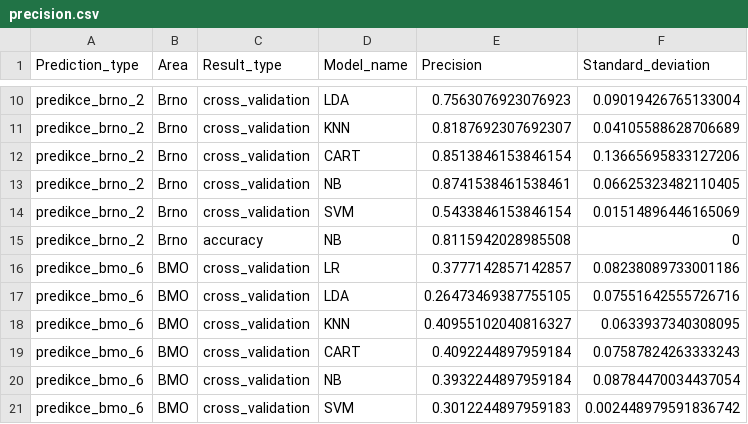
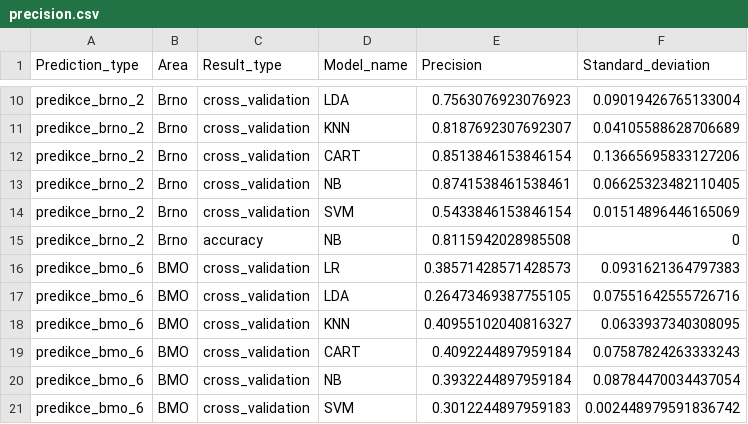
Before and after one commit to enjoychallenge/muni-chronotypy, a CSV file: mlearn/precision.csv, drawn as a sheet; only a part is shown, gaps mark what is left out.

Commit message:
Use only area from RUIAN data for machine learning

```diff
--- a/mlearn/precision.csv
+++ b/mlearn/precision.csv
@@ -15,3 +15,3 @@ predikce_brno_2,Brno,cross_validation,SVM,0.5433846153846154,0.01514896446165069
 predikce_brno_2,Brno,accuracy,NB,0.8115942028985508,0
-predikce_bmo_6,BMO,cross_validation,LR,0.3777142857142857,0.08238089733001186
+predikce_bmo_6,BMO,cross_validation,LR,0.38571428571428573,0.0931621364797383
 predikce_bmo_6,BMO,cross_validation,LDA,0.26473469387755105,0.07551642555726716
```
Also changed, not shown: 1 other file.
